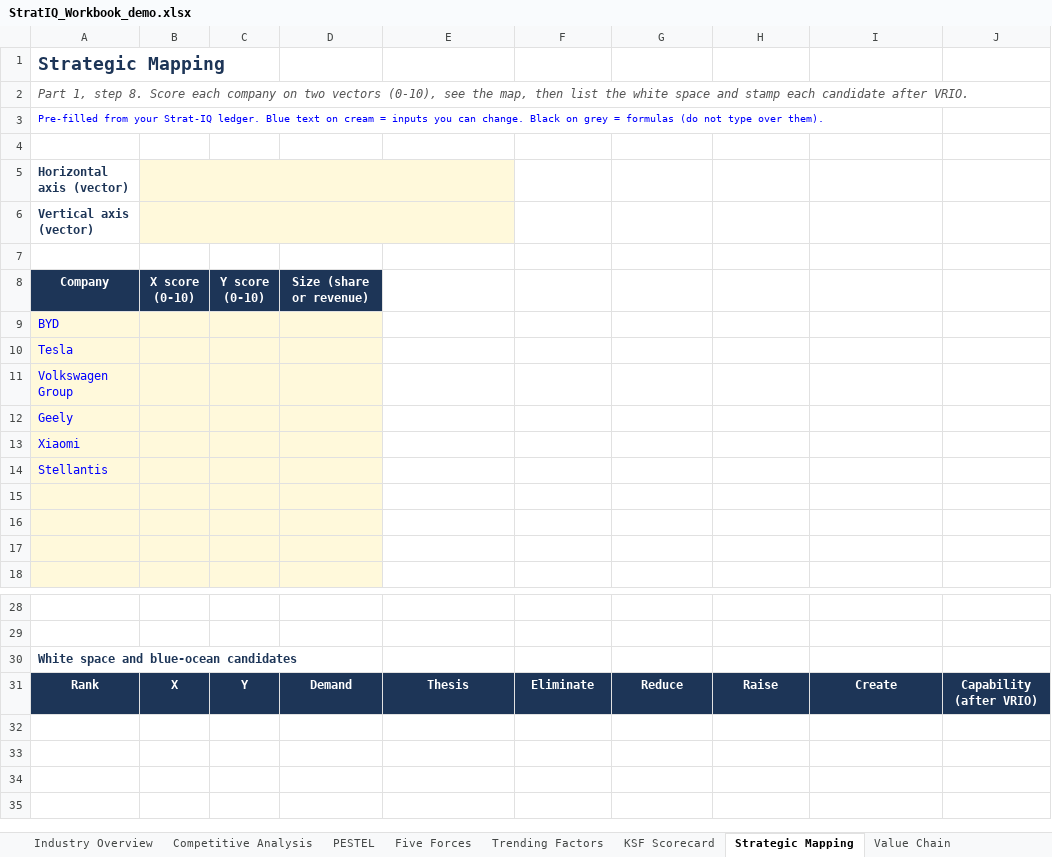
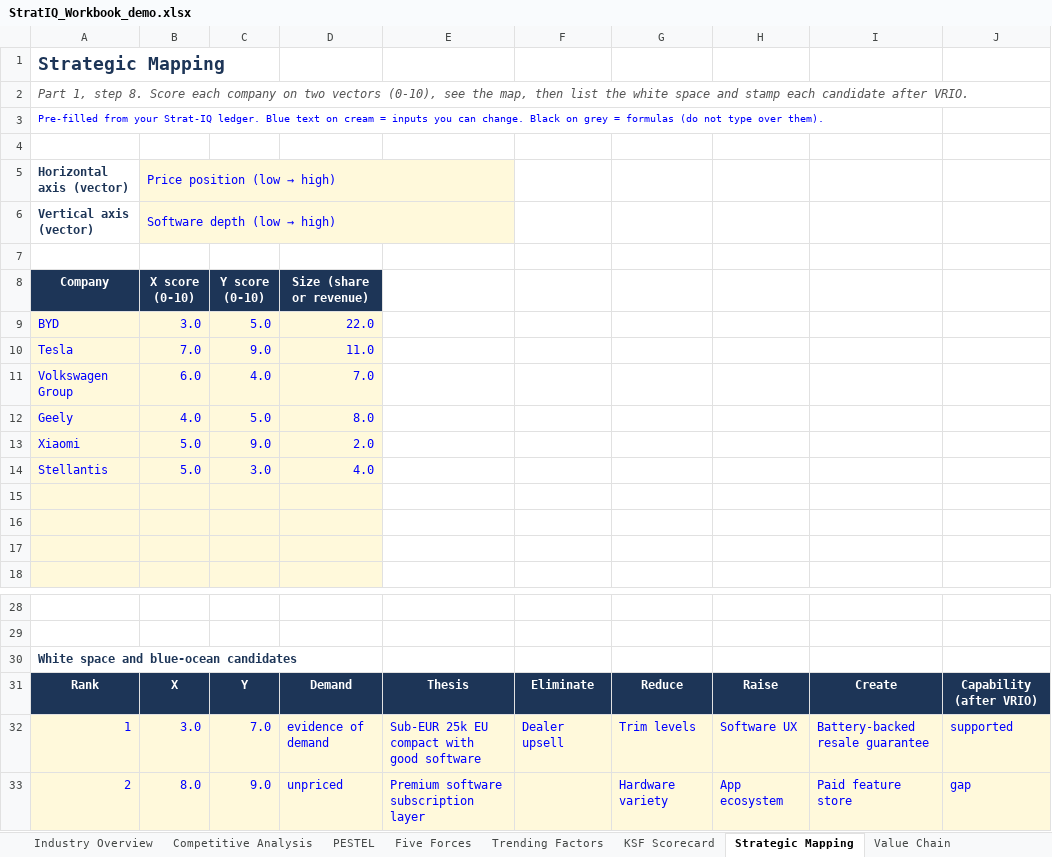
Before and after one commit to Brads777/Strat-IQ-Strategy-Toolkit, an Excel workbook: demo/StratIQ_Workbook_demo.xlsx, sheet Strategic Mapping, drawn as a sheet; only a part is shown, gaps mark what is left out; values as stored, in another font and other column widths than the file's, no borders; charts and pictures and conditional formats not drawn; removed rows and columns are numbered as before the commit, all else as after; the diff names each change by its address in the sheet, - before the commit and + after, or states it on an @@ line.

```diff
--- a/demo/StratIQ_Workbook_demo.xlsx (sheet Strategic Mapping)
+++ b/demo/StratIQ_Workbook_demo.xlsx (sheet Strategic Mapping)
@@ B5 (X score (0-10)): (empty) → Price position (low → high) @@
@@ B6 (X score (0-10)): (empty) → Software depth (low → high) @@
-row 9: BYD
-row 10: Tesla
-row 11: Volkswagen Group
-row 12: Geely
-row 13: Xiaomi
-row 14: Stellantis
+row 9: BYD | 3.0 | 5.0 | 22.0
+row 10: Tesla | 7.0 | 9.0 | 11.0
+row 11: Volkswagen Group | 6.0 | 4.0 | 7.0
+row 12: Geely | 4.0 | 5.0 | 8.0
+row 13: Xiaomi | 5.0 | 9.0 | 2.0
+row 14: Stellantis | 5.0 | 3.0 | 4.0
+row 32: 1 | 3.0 | 7.0 | evidence of demand | Sub-EUR 25k EU compact with good software | Dealer upsell | Trim levels | Software UX | Battery-backed resale guarantee | supported
+row 33: 2 | 8.0 | 9.0 | unpriced | Premium software subscription layer |  | Hardware variety | App ecosystem | Paid feature store | gap
```
Also changed, not shown: sheet Risk Analysis, sheet Competitive Analysis, sheet Value Chain, sheet Industry Overview, sheet Stress Test, sheet Go-to-Market, 12 more sheets, formulas that keep their value, hidden cells, charts or pictures, 7 other files.
